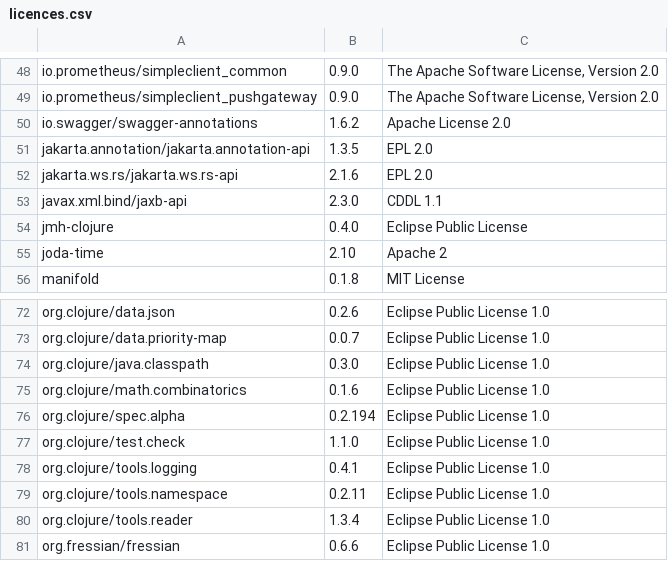
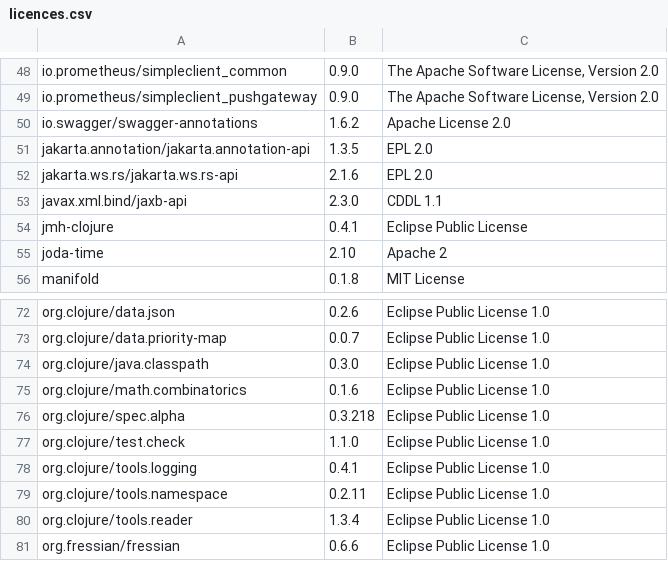
Before and after one commit to piotr-yuxuan/tsv-processing, a CSV file: doc/licences.csv, drawn as a sheet; only a part is shown, gaps mark what is left out; the diff covers the shown part only; the diff names each change by its address in the sheet, - before the commit and + after, or states it on an @@ line.

```diff
--- a/doc/licences.csv
+++ b/doc/licences.csv
-B54: 0.4.0
+B54: 0.4.1
-B76: 0.2.194
+B76: 0.3.218
```
Also changed, not shown: 12 edited cells elsewhere in this file.
